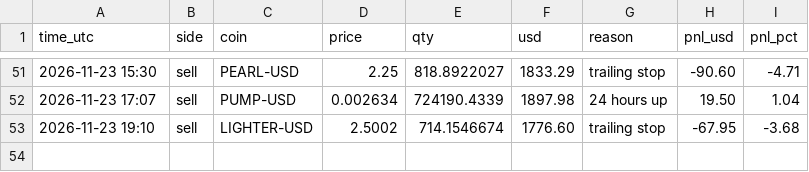
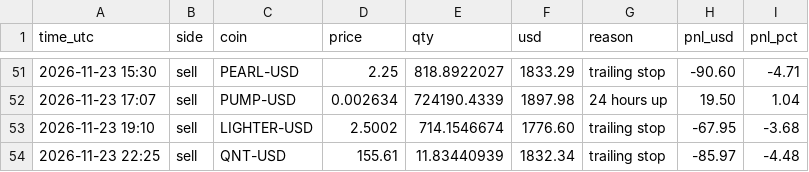
Before and after one commit to Tuvshee555/ai-trader, a CSV file: trader/engine/crypto_trades.csv, drawn as a sheet; only a part is shown, gaps mark what is left out.

```diff
--- a/trader/engine/crypto_trades.csv
+++ b/trader/engine/crypto_trades.csv
@@ -53 +53,2 @@ time_utc,side,coin,price,qty,usd,reason,pnl_usd,pnl_pct
 2026-11-23 19:10,sell,LIGHTER-USD,2.5002,714.1546674,1776.60,trailing stop,-67.95,-3.68
+2026-11-23 22:25,sell,QNT-USD,155.61,11.83440939,1832.34,trailing stop,-85.97,-4.48
```
Also changed, not shown: trader/engine/crypto_alive_trades.csv, 3 other files.
